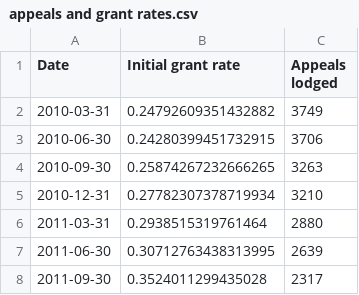
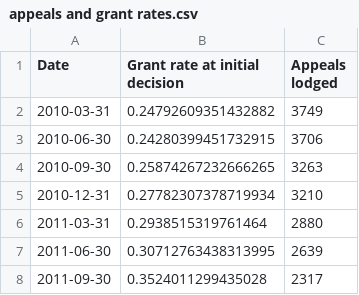
Before and after one commit to britishredcrosssociety/state-of-asylum-system, a CSV file: data-raw/flourish/3a - Initial decisions and productivity/appeals and grant rates.csv, drawn as a sheet; only a part is shown.

Commit message:
Fix column name

```diff
--- a/data-raw/flourish/3a - Initial decisions and productivity/appeals and grant rates.csv
+++ b/data-raw/flourish/3a - Initial decisions and productivity/appeals and grant rates.csv
@@ -1,2 +1,2 @@
-Date,Initial grant rate,Appeals lodged
+Date,Grant rate at initial decision,Appeals lodged
 2010-03-31,0.24792609351432882,3749
```
Also changed, not shown: 1 other file.
